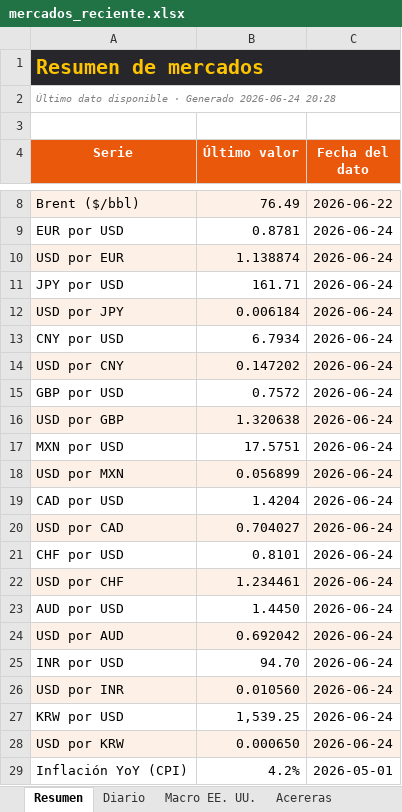
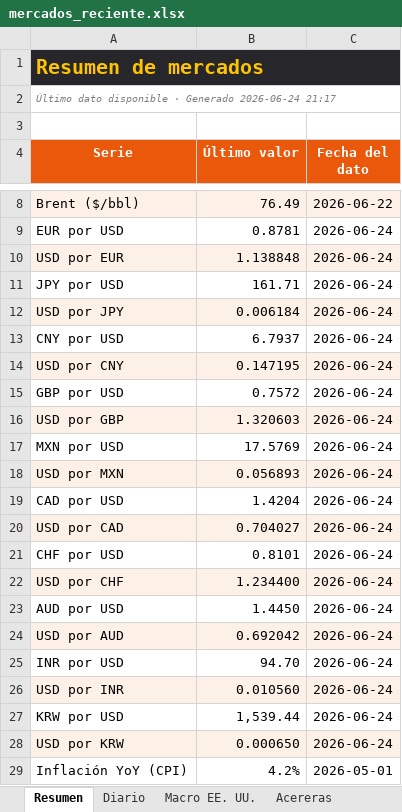
Before and after one commit to benjany2011-sys/Indicators, an Excel workbook: resultados/mercados_reciente.xlsx, sheet Resumen, drawn as a sheet; only a part is shown, gaps mark what is left out; values as stored, in another font and other column widths than the file's, no borders; the diff names each change by its address in the sheet, - before the commit and + after, or states it on an @@ line.

```diff
--- a/resultados/mercados_reciente.xlsx (sheet Resumen)
+++ b/resultados/mercados_reciente.xlsx (sheet Resumen)
-A2 (Serie): …Generado 2026-06-24 20:28
+A2 (Serie): …Generado 2026-06-24 21:17
-B10 (Último valor): 1.138874
+B10 (Último valor): 1.138848
-B13 (Último valor): 6.7934
+B13 (Último valor): 6.7937
-B14 (Último valor): 0.147202
+B14 (Último valor): 0.147195
-B16 (Último valor): 1.320638
+B16 (Último valor): 1.320603
-B17 (Último valor): 17.5751
+B17 (Último valor): 17.5769
-B18 (Último valor): 0.056899
+B18 (Último valor): 0.056893
-B22 (Último valor): 1.234461
+B22 (Último valor): 1.234400
-B27 (Último valor): 1,539.25
+B27 (Último valor): 1,539.44
```
Also changed, not shown: sheet Diario, sheet Acereras, sheet Macro EE. UU., resultados/mercados_2026-06-24.xlsx, 6 other files.
